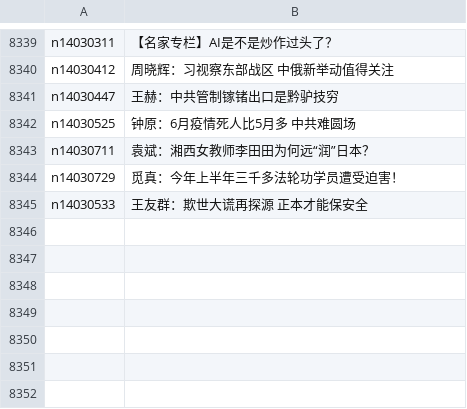
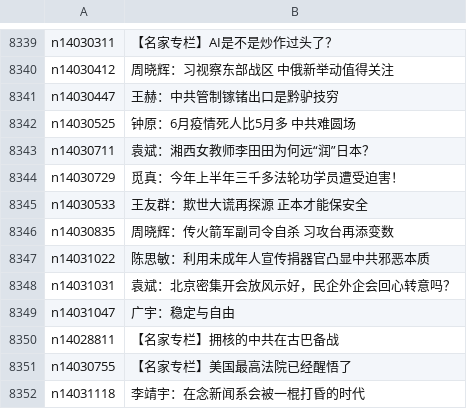
Before and after one commit to epic-marker/epoch-comment, a CSV file: indexes/nsc1025.csv, drawn as a sheet; only a part is shown, gaps mark what is left out; the diff names each change by its address in the sheet, - before the commit and + after, or states it on an @@ line.

```diff
--- a/indexes/nsc1025.csv
+++ b/indexes/nsc1025.csv
+row 8346: n14030835 | 周晓辉：传火箭军副司令自杀 习攻台再添变数
+row 8347: n14031022 | 陈思敏：利用未成年人宣传捐器官凸显中共邪恶本质
+row 8348: n14031031 | 袁斌：北京密集开会放风示好，民企外企会回心转意吗？
+row 8349: n14031047 | 广宇：稳定与自由
+row 8350: n14028811 | 【名家专栏】拥核的中共在古巴备战
+row 8351: n14030755 | 【名家专栏】美国最高法院已经醒悟了
+row 8352: n14031118 | 李靖宇：在念新闻系会被一棍打昏的时代
```
Also changed, not shown: indexes/nsc1028.csv, indexes/nsc993.csv, 20 other files.
